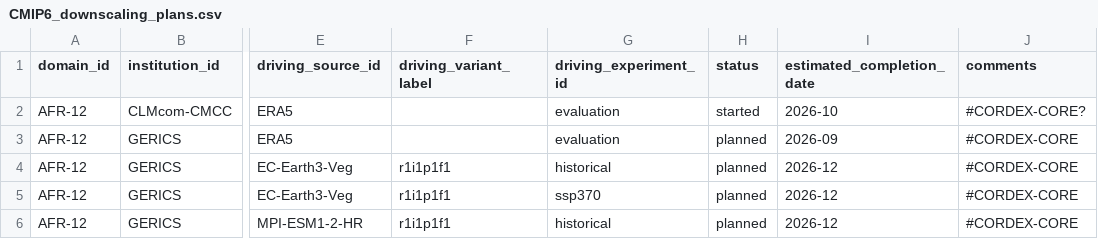
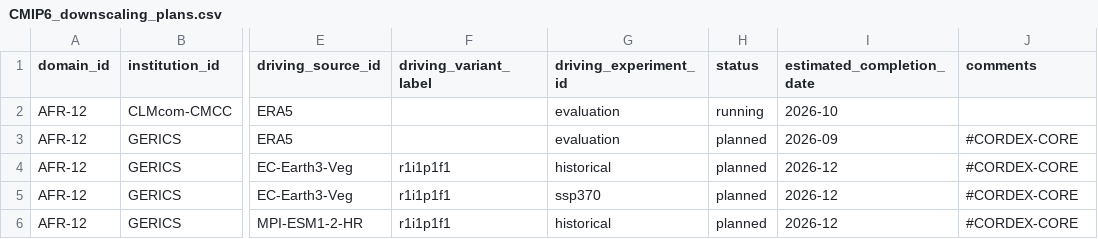
Before and after one commit to WCRP-CORDEX/simulation-status, a CSV file: CMIP6_downscaling_plans.csv, drawn as a sheet; only a part is shown, gaps mark what is left out; the diff names each change by its address in the sheet, - before the commit and + after, or states it on an @@ line.

Commit message:
Fix CMCC AFR-12 run

```diff
--- a/CMIP6_downscaling_plans.csv
+++ b/CMIP6_downscaling_plans.csv
-H2 (status): started
+H2 (status): running
-J2 (comments): #CORDEX-CORE?
+J2 (comments): (empty)
```
